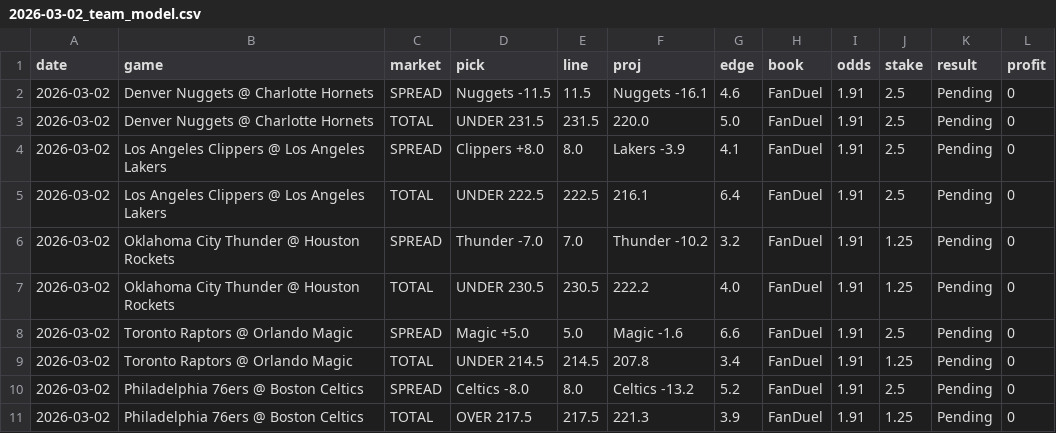
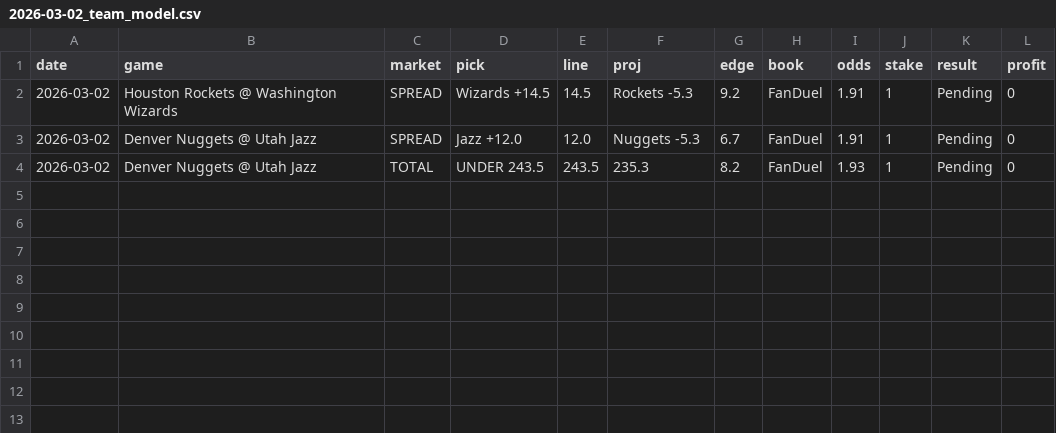
Before and after one commit to mackchiu/AutoBetTracker, a CSV file: data/2026-03-02_team_model.csv, drawn as a sheet.

Commit message:
Update March 2 picks - filter to today's games only, fix odds bug

```diff
--- a/data/2026-03-02_team_model.csv
+++ b/data/2026-03-02_team_model.csv
@@ -1,11 +1,4 @@
 date,game,market,pick,line,proj,edge,book,odds,stake,result,profit
-2026-03-02,Denver Nuggets @ Charlotte Hornets,SPREAD,Nuggets -11.5,11.5,Nuggets -16.1,4.6,FanDuel,1.91,2.5,Pending,0
-2026-03-02,Denver Nuggets @ Charlotte Hornets,TOTAL,UNDER 231.5,231.5,220.0,5.0,FanDuel,1.91,2.5,Pending,0
-2026-03-02,Los Angeles Clippers @ Los Angeles Lakers,SPREAD,Clippers +8.0,8.0,Lakers -3.9,4.1,FanDuel,1.91,2.5,Pending,0
-2026-03-02,Los Angeles Clippers @ Los Angeles Lakers,TOTAL,UNDER 222.5,222.5,216.1,6.4,FanDuel,1.91,2.5,Pending,0
-2026-03-02,Oklahoma City Thunder @ Houston Rockets,SPREAD,Thunder -7.0,7.0,Thunder -10.2,3.2,FanDuel,1.91,1.25,Pending,0
-2026-03-02,Oklahoma City Thunder @ Houston Rockets,TOTAL,UNDER 230.5,230.5,222.2,4.0,FanDuel,1.91,1.25,Pending,0
-2026-03-02,Toronto Raptors @ Orlando Magic,SPREAD,Magic +5.0,5.0,Magic -1.6,6.6,FanDuel,1.91,2.5,Pending,0
-2026-03-02,Toronto Raptors @ Orlando Magic,TOTAL,UNDER 214.5,214.5,207.8,3.4,FanDuel,1.91,1.25,Pending,0
-2026-03-02,Philadelphia 76ers @ Boston Celtics,SPREAD,Celtics -8.0,8.0,Celtics -13.2,5.2,FanDuel,1.91,2.5,Pending,0
-2026-03-02,Philadelphia 76ers @ Boston Celtics,TOTAL,OVER 217.5,217.5,221.3,3.9,FanDuel,1.91,1.25,Pending,0
+2026-03-02,Houston Rockets @ Washington Wizards,SPREAD,Wizards +14.5,14.5,Rockets -5.3,9.2,FanDuel,1.91,1,Pending,0
+2026-03-02,Denver Nuggets @ Utah Jazz,SPREAD,Jazz +12.0,12.0,Nuggets -5.3,6.7,FanDuel,1.91,1,Pending,0
+2026-03-02,Denver Nuggets @ Utah Jazz,TOTAL,UNDER 243.5,243.5,235.3,8.2,FanDuel,1.93,1,Pending,0
```
Also changed, not shown: data/2026-03-02_player_props.csv.
